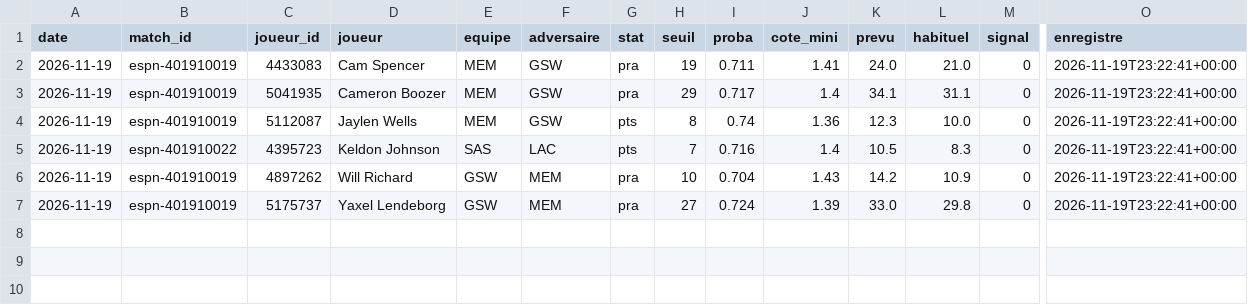
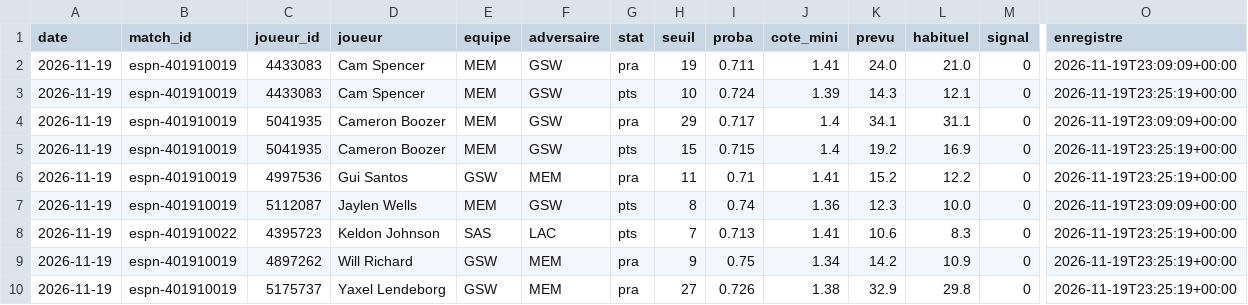
Before and after one commit to hbcdronesolutions-hash/NBA, a CSV file: data/paris_joueurs.csv, drawn as a sheet; only a part is shown, gaps mark what is left out; addresses are those after the commit; rows hold the shown columns only; the diff names each change by its address in the sheet, - before the commit and + after, or states it on an @@ line.

Commit message:
Journal des prévisions 2026-11-19T23:25Z

```diff
--- a/data/paris_joueurs.csv
+++ b/data/paris_joueurs.csv
-O2 (enregistre): 2026-11-19T23:22:41+00:00
+O2 (enregistre): 2026-11-19T23:09:09+00:00
+row 3: 2026-11-19 | espn-401910019 | 4433083 | Cam Spencer | MEM | GSW | pts | 10 | 0.724 | 1.39 | 14.3 | 12.1 | 0 | 2026-11-19T23:25:19+00:00
-O4 (enregistre): 2026-11-19T23:22:41+00:00
+O4 (enregistre): 2026-11-19T23:09:09+00:00
+row 5: 2026-11-19 | espn-401910019 | 5041935 | Cameron Boozer | MEM | GSW | pts | 15 | 0.715 | 1.4 | 19.2 | 16.9 | 0 | 2026-11-19T23:25:19+00:00
+row 6: 2026-11-19 | espn-401910019 | 4997536 | Gui Santos | GSW | MEM | pra | 11 | 0.71 | 1.41 | 15.2 | 12.2 | 0 | 2026-11-19T23:25:19+00:00
-O7 (enregistre): 2026-11-19T23:22:41+00:00
+O7 (enregistre): 2026-11-19T23:09:09+00:00
-I8 (proba): 0.716
+I8 (proba): 0.713
-J8 (cote_mini): 1.4
+J8 (cote_mini): 1.41
-K8 (prevu): 10.5
+K8 (prevu): 10.6
-O8:O10 (enregistre): 2026-11-19T23:22:41+00:00
+O8:O10 (enregistre): 2026-11-19T23:25:19+00:00
-H9 (seuil): 10
+H9 (seuil): 9
-I9 (proba): 0.704
+I9 (proba): 0.75
-J9 (cote_mini): 1.43
+J9 (cote_mini): 1.34
-I10 (proba): 0.724
+I10 (proba): 0.726
-J10 (cote_mini): 1.39
+J10 (cote_mini): 1.38
-K10 (prevu): 33.0
+K10 (prevu): 32.9
```
